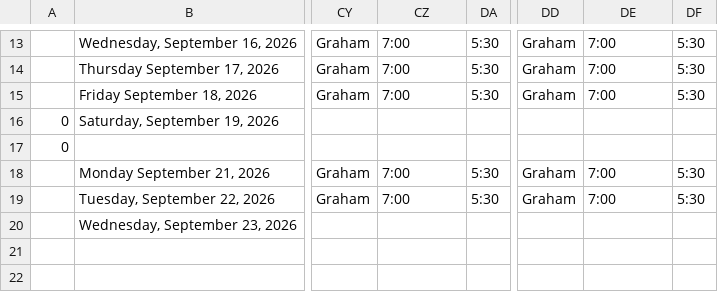
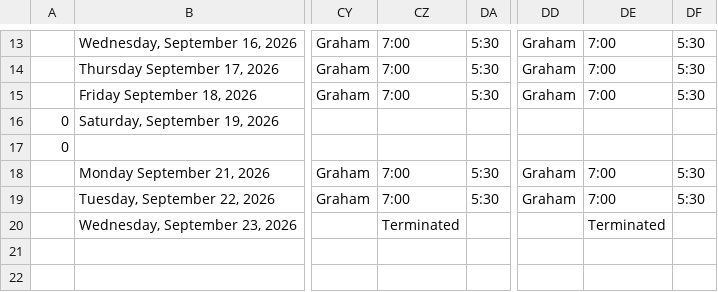
Before and after one commit to lyndon-weber-LLC/headcount-dashboard, a CSV file: data/live/Cory Timesheet(December 31, 9999).csv, drawn as a sheet; only a part is shown, gaps mark what is left out; the diff names each change by its address in the sheet, - before the commit and + after, or states it on an @@ line.

```diff
--- a/data/live/Cory Timesheet(December 31, 9999).csv
+++ b/data/live/Cory Timesheet(December 31, 9999).csv
-CZ20: (empty)
+CZ20: Terminated
-DE20: (empty)
+DE20: Terminated
```
Also changed, not shown: data/live/Alex Timesheet(December 31, 9999).csv, data/live/Sam Brent Timesheet(June 30, 2026).csv, 1 other file.
